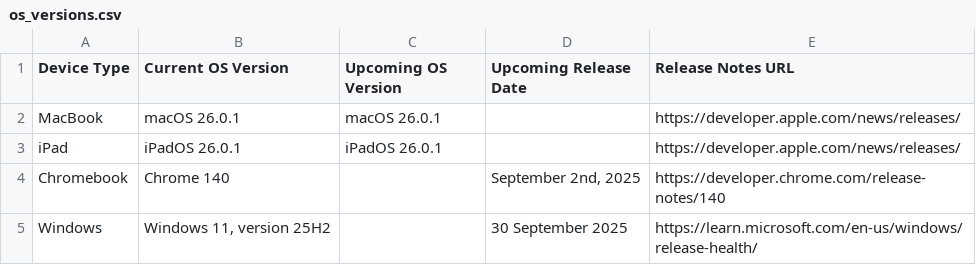
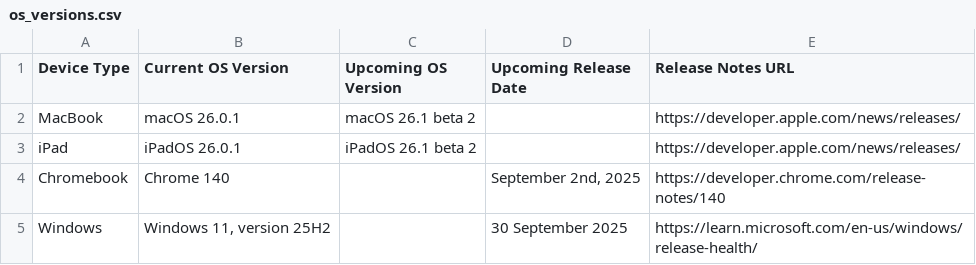
Before and after one commit to laineyyork-esa/device-os-tracker, a CSV file: os_versions.csv, drawn as a sheet.

```diff
--- a/os_versions.csv
+++ b/os_versions.csv
@@ -1,4 +1,4 @@
 Device Type,Current OS Version,Upcoming OS Version,Upcoming Release Date,Release Notes URL
-MacBook,macOS 26.0.1,macOS 26.0.1,,https://developer.apple.com/news/releases/
-iPad,iPadOS 26.0.1,iPadOS 26.0.1,,https://developer.apple.com/news/releases/
+MacBook,macOS 26.0.1,macOS 26.1 beta 2,,https://developer.apple.com/news/releases/
+iPad,iPadOS 26.0.1,iPadOS 26.1 beta 2,,https://developer.apple.com/news/releases/
 Chromebook,Chrome 140,,"September 2nd, 2025",https://developer.chrome.com/release-notes/140
```
